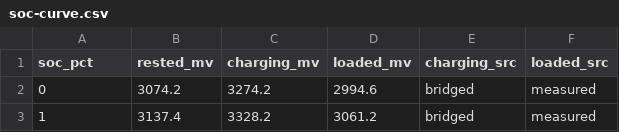
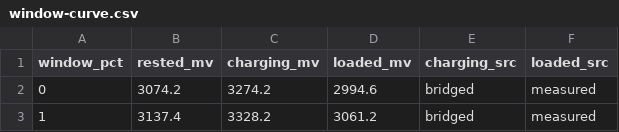
Before and after one commit to ardaacala/powerxtra-px103049-voltage-map, a CSV file: data/window-curve.csv (was data/soc-curve.csv), drawn as a sheet; only a part is shown.

```diff
--- a/data/soc-curve.csv
+++ b/data/window-curve.csv
@@ -1,2 +1,2 @@
-soc_pct,rested_mv,charging_mv,loaded_mv,charging_src,loaded_src
+window_pct,rested_mv,charging_mv,loaded_mv,charging_src,loaded_src
 0,3074.2,3274.2,2994.6,bridged,measured
```
Also changed, not shown: 13 other files.
